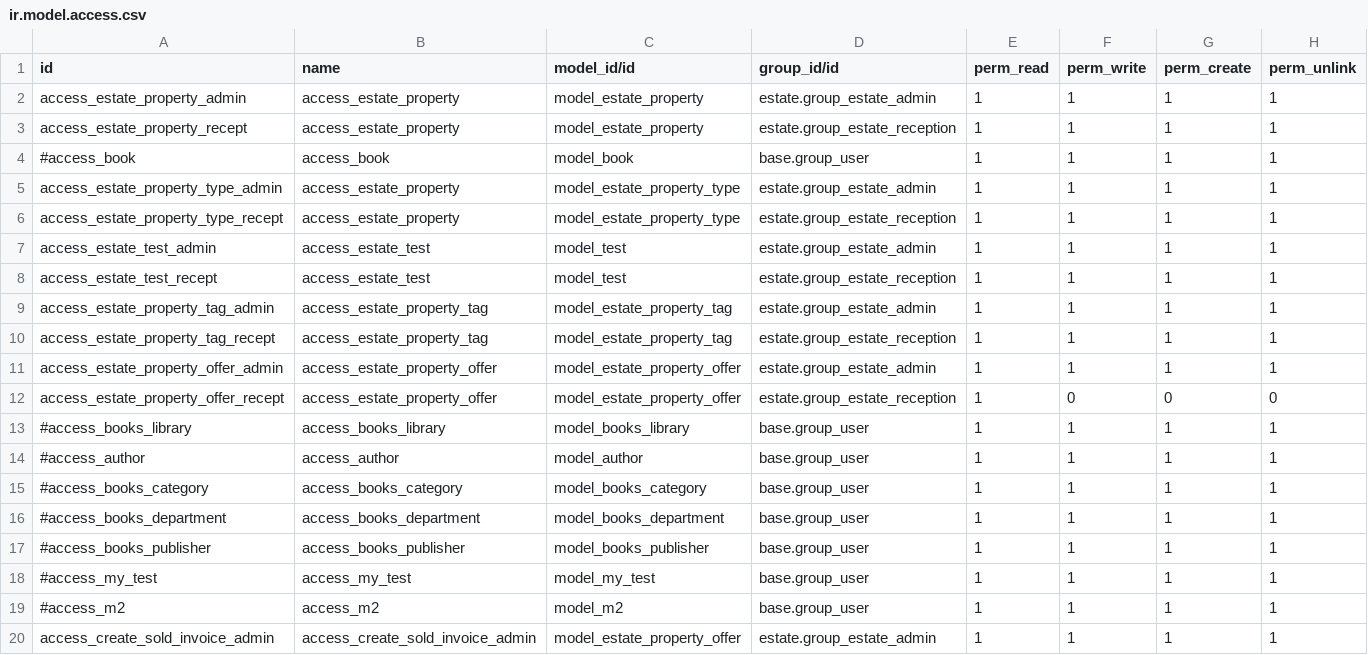
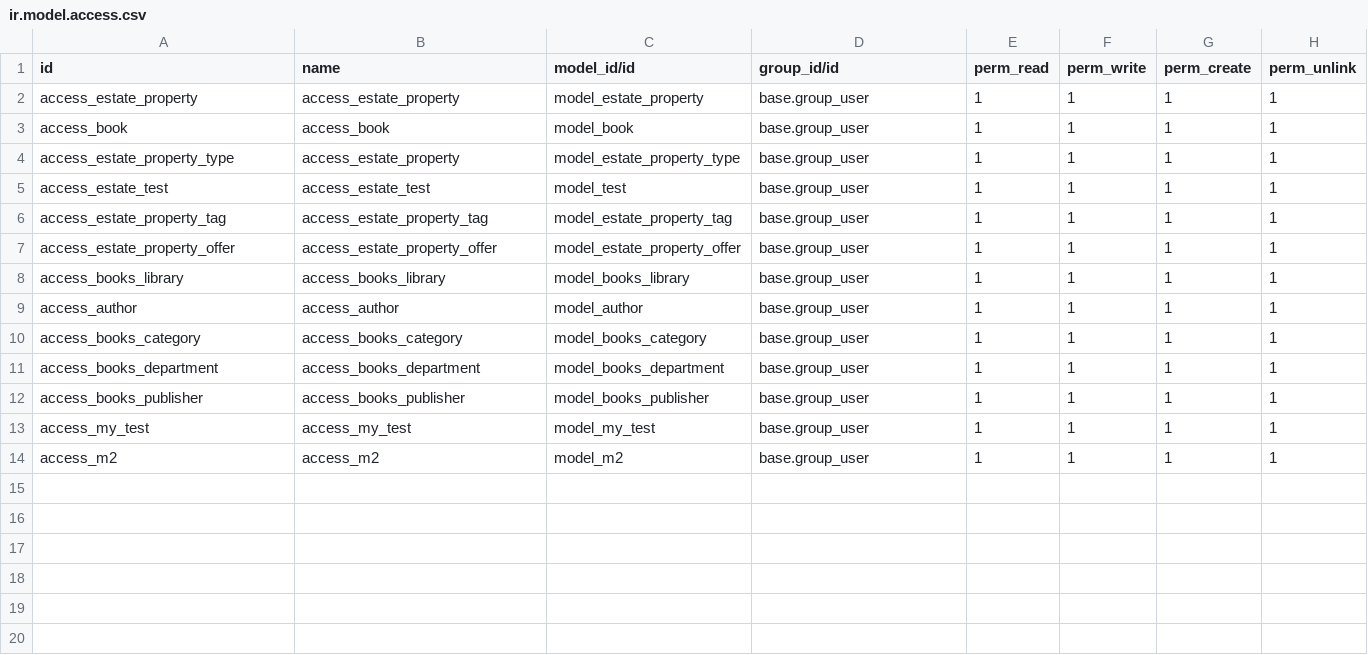
Before and after one commit to Hinakathiriya/odoocourse, a CSV file: Estate/security/ir.model.access.csv, drawn as a sheet.

```diff
--- a/Estate/security/ir.model.access.csv
+++ b/Estate/security/ir.model.access.csv
@@ -1,20 +1,14 @@
 id,name,model_id/id,group_id/id,perm_read,perm_write,perm_create,perm_unlink
-access_estate_property_admin,access_estate_property,model_estate_property,estate.group_estate_admin,1,1,1,1
-access_estate_property_recept,access_estate_property,model_estate_property,estate.group_estate_reception,1,1,1,1
-#access_book,access_book,model_book,base.group_user,1,1,1,1
-access_estate_property_type_admin,access_estate_property,model_estate_property_type,estate.group_estate_admin,1,1,1,1
-access_estate_property_type_recept,access_estate_property,model_estate_property_type,estate.group_estate_reception,1,1,1,1
-access_estate_test_admin,access_estate_test,model_test,estate.group_estate_admin,1,1,1,1
-access_estate_test_recept,access_estate_test,model_test,estate.group_estate_reception,1,1,1,1
-access_estate_property_tag_admin,access_estate_property_tag,model_estate_property_tag,estate.group_estate_admin,1,1,1,1
-access_estate_property_tag_recept,access_estate_property_tag,model_estate_property_tag,estate.group_estate_reception,1,1,1,1
-access_estate_property_offer_admin,access_estate_property_offer,model_estate_property_offer,estate.group_estate_admin,1,1,1,1
-access_estate_property_offer_recept,access_estate_property_offer,model_estate_property_offer,estate.group_estate_reception,1,0,0,0
-#access_books_library,access_books_library,model_books_library,base.group_user,1,1,1,1
-#access_author,access_author,model_author,base.group_user,1,1,1,1
-#access_books_category,access_books_category,model_books_category,base.group_user,1,1,1,1
-#access_books_department,access_books_department,model_books_department,base.group_user,1,1,1,1
-#access_books_publisher,access_books_publisher,model_books_publisher,base.group_user,1,1,1,1
-#access_my_test,access_my_test,model_my_test,base.group_user,1,1,1,1
-#access_m2,access_m2,model_m2,base.group_user,1,1,1,1
-access_create_sold_invoice_admin,access_create_sold_invoice_admin,model_estate_property_offer,estate.group_estate_admin,1,1,1,1
+access_estate_property,access_estate_property,model_estate_property,base.group_user,1,1,1,1
+access_book,access_book,model_book,base.group_user,1,1,1,1
+access_estate_property_type,access_estate_property,model_estate_property_type,base.group_user,1,1,1,1
+access_estate_test,access_estate_test,model_test,base.group_user,1,1,1,1
+access_estate_property_tag,access_estate_property_tag,model_estate_property_tag,base.group_user,1,1,1,1
+access_estate_property_offer,access_estate_property_offer,model_estate_property_offer,base.group_user,1,1,1,1
+access_books_library,access_books_library,model_books_library,base.group_user,1,1,1,1
+access_author,access_author,model_author,base.group_user,1,1,1,1
+access_books_category,access_books_category,model_books_category,base.group_user,1,1,1,1
+access_books_department,access_books_department,model_books_department,base.group_user,1,1,1,1
+access_books_publisher,access_books_publisher,model_books_publisher,base.group_user,1,1,1,1
+access_my_test,access_my_test,model_my_test,base.group_user,1,1,1,1
+access_m2,access_m2,model_m2,base.group_user,1,1,1,1
```
Also changed, not shown: 10 other files.
